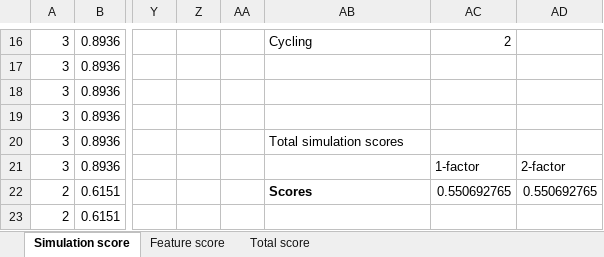
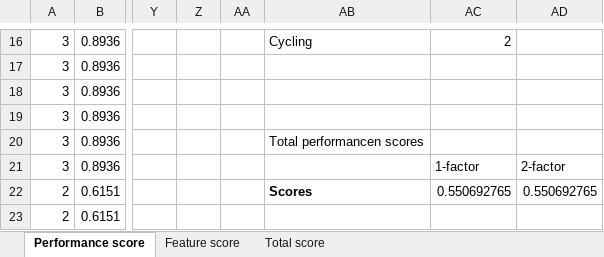
Before and after one commit to Mierzen/Dam-simulation, an Excel workbook: data processing/K10/K10 scoring calculator.xlsx, sheet Performance score, drawn as a sheet; only a part is shown, gaps mark what is left out; values as stored, in another font and other column widths than the file's, no borders; charts and pictures and conditional formats not drawn; the diff names each change by its address in the sheet, - before the commit and + after, or states it on an @@ line.

```diff
--- a/data processing/K10/K10 scoring calculator.xlsx (sheet Performance score)
+++ b/data processing/K10/K10 scoring calculator.xlsx (sheet Performance score)
-sheet tab: Simulation score
+sheet tab: Performance score
-AB20: Total simulation scores
+AB20: Total performancen scores
```
Also changed, not shown: sheet Total score, formulas that keep their value, charts or pictures, data processing/K3/K3 scoring calculator.xlsx, data processing/K7/K7 scoring calculator.xlsx, 6 other files.
